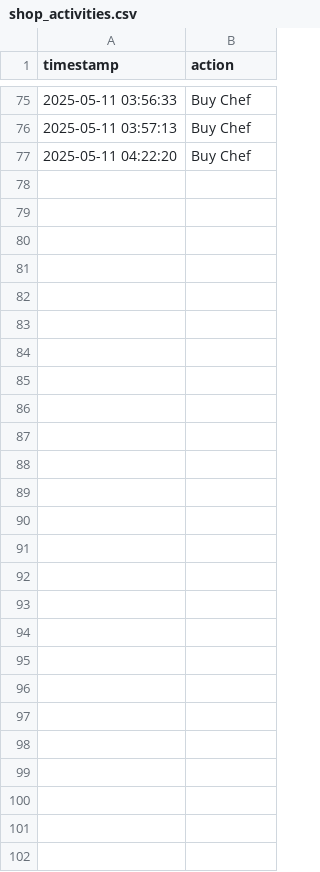
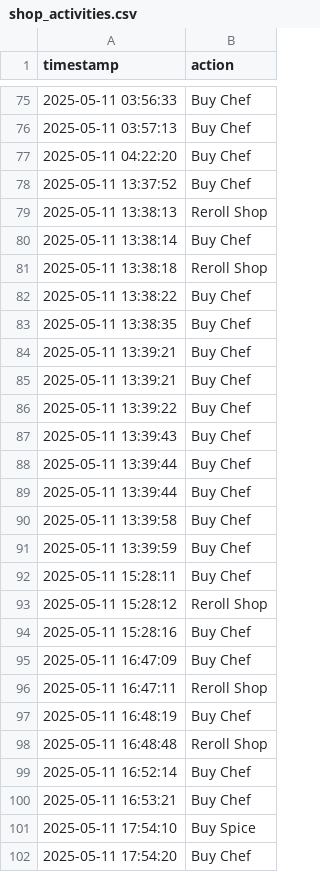
Before and after one commit to KhittitajB/BolognaKitchen, a CSV file: data/shop_activities.csv, drawn as a sheet; only a part is shown, gaps mark what is left out; the diff names each change by its address in the sheet, - before the commit and + after, or states it on an @@ line.

```diff
--- a/data/shop_activities.csv
+++ b/data/shop_activities.csv
+row 78: 2025-05-11 13:37:52 | Buy Chef
+row 79: 2025-05-11 13:38:13 | Reroll Shop
+row 80: 2025-05-11 13:38:14 | Buy Chef
+row 81: 2025-05-11 13:38:18 | Reroll Shop
+row 82: 2025-05-11 13:38:22 | Buy Chef
+row 83: 2025-05-11 13:38:35 | Buy Chef
+row 84: 2025-05-11 13:39:21 | Buy Chef
+row 85: 2025-05-11 13:39:21 | Buy Chef
+row 86: 2025-05-11 13:39:22 | Buy Chef
+row 87: 2025-05-11 13:39:43 | Buy Chef
+row 88: 2025-05-11 13:39:44 | Buy Chef
+row 89: 2025-05-11 13:39:44 | Buy Chef
+row 90: 2025-05-11 13:39:58 | Buy Chef
+row 91: 2025-05-11 13:39:59 | Buy Chef
+row 92: 2025-05-11 15:28:11 | Buy Chef
+row 93: 2025-05-11 15:28:12 | Reroll Shop
+row 94: 2025-05-11 15:28:16 | Buy Chef
+row 95: 2025-05-11 16:47:09 | Buy Chef
+row 96: 2025-05-11 16:47:11 | Reroll Shop
+row 97: 2025-05-11 16:48:19 | Buy Chef
+row 98: 2025-05-11 16:48:48 | Reroll Shop
+row 99: 2025-05-11 16:52:14 | Buy Chef
+row 100: 2025-05-11 16:53:21 | Buy Chef
+row 101: 2025-05-11 17:54:10 | Buy Spice
+row 102: 2025-05-11 17:54:20 | Buy Chef
```
Also changed, not shown: data/cards_discarded.csv, data/cards_played.csv, 2 other files.
